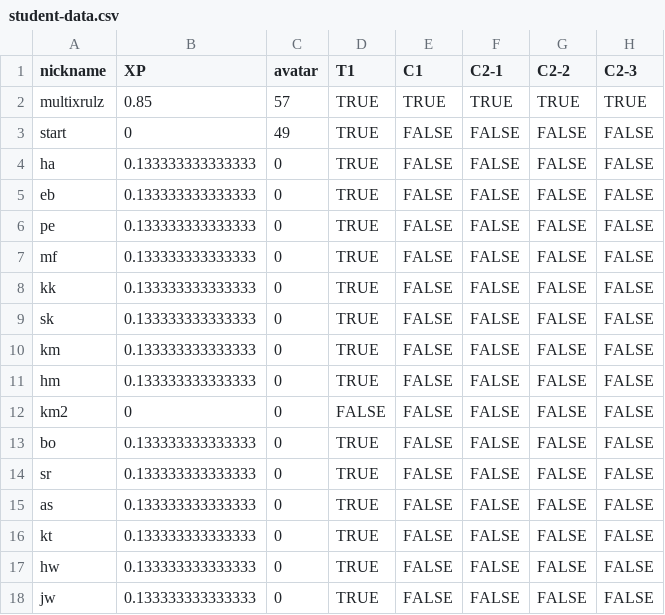
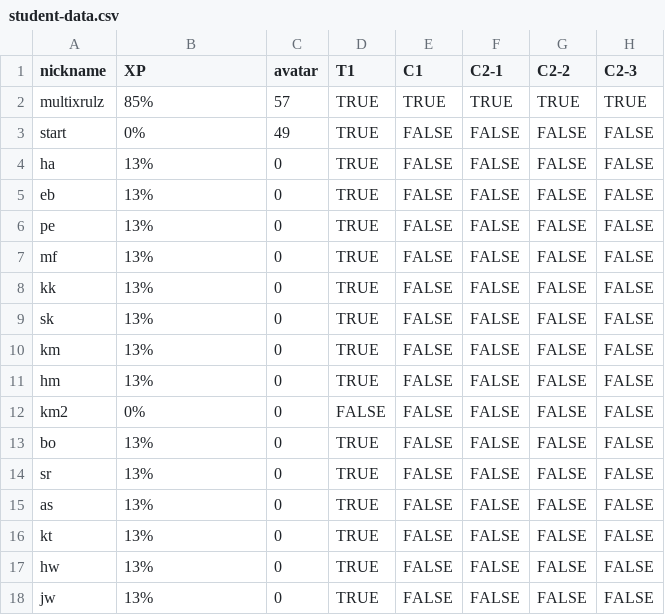
Before and after one commit to multixrulz/mr, a CSV file: 8-dt/status/student-data.csv, drawn as a sheet; only a part is shown; the diff names each change by its address in the sheet, - before the commit and + after, or states it on an @@ line.

```diff
--- a/8-dt/status/student-data.csv
+++ b/8-dt/status/student-data.csv
-B2 (XP): 0.85
+B2 (XP): 85%
-B3 (XP): 0
+B3 (XP): 0%
-B4:B11 (XP): 0.133333333333333
+B4:B11 (XP): 13%
-B12 (XP): 0
+B12 (XP): 0%
-B13:B18 (XP): 0.133333333333333
+B13:B18 (XP): 13%
```
Also changed, not shown: 11 other files.
